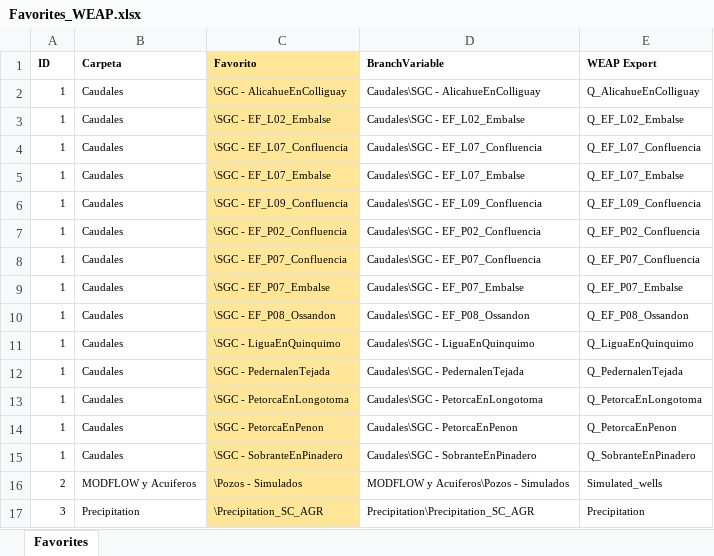
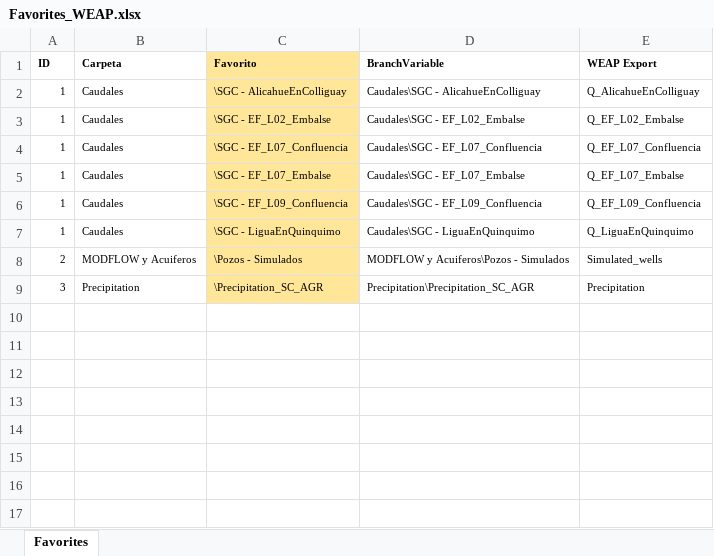
Before and after one commit to KiaraTesen/WEAPMODFLOW_LP_Calibration, an Excel workbook: data/Favorites_WEAP.xlsx, sheet Favorites, drawn as a sheet; values as stored, in another font and other column widths than the file's, no borders; the diff names each change by its address in the sheet, - before the commit and + after, or states it on an @@ line.

```diff
--- a/data/Favorites_WEAP.xlsx (sheet Favorites)
+++ b/data/Favorites_WEAP.xlsx (sheet Favorites)
-row 7: 1 | Caudales | \SGC - EF_P02_Confluencia | Caudales\SGC - EF_P02_Confluencia | Q_EF_P02_Confluencia
-row 8: 1 | Caudales | \SGC - EF_P07_Confluencia | Caudales\SGC - EF_P07_Confluencia | Q_EF_P07_Confluencia
-row 9: 1 | Caudales | \SGC - EF_P07_Embalse | Caudales\SGC - EF_P07_Embalse | Q_EF_P07_Embalse
-row 10: 1 | Caudales | \SGC - EF_P08_Ossandon | Caudales\SGC - EF_P08_Ossandon | Q_EF_P08_Ossandon
-row 12: 1 | Caudales | \SGC - PedernalenTejada | Caudales\SGC - PedernalenTejada | Q_PedernalenTejada
-row 13: 1 | Caudales | \SGC - PetorcaEnLongotoma | Caudales\SGC - PetorcaEnLongotoma | Q_PetorcaEnLongotoma
-row 14: 1 | Caudales | \SGC - PetorcaEnPenon | Caudales\SGC - PetorcaEnPenon | Q_PetorcaEnPenon
-row 15: 1 | Caudales | \SGC - SobranteEnPinadero | Caudales\SGC - SobranteEnPinadero | Q_SobranteEnPinadero
```
Also changed, not shown: formulas that keep their value, 55 other files.
